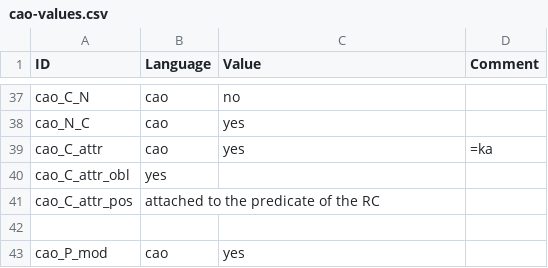
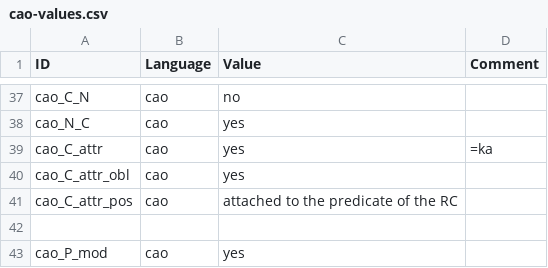
Before and after one commit to lxynk/nmdb-data, a CSV file: raw/cao-values.csv, drawn as a sheet; only a part is shown, gaps mark what is left out; the diff names each change by its address in the sheet, - before the commit and + after, or states it on an @@ line.

Commit message:
Update cao-values.csv

```diff
--- a/raw/cao-values.csv
+++ b/raw/cao-values.csv
-B40 (Language): yes
+B40 (Language): cao
-C40 (Value): (empty)
+C40 (Value): yes
-B41 (Language): attached to the predicate of the RC
+B41 (Language): cao
-C41 (Value): (empty)
+C41 (Value): attached to the predicate of the RC
```
